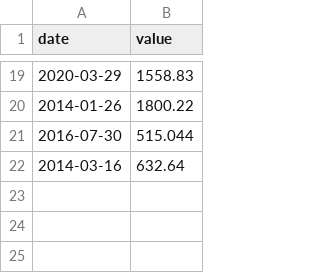
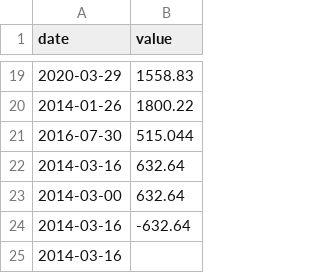
Before and after one commit to kaamyk/CPP, a CSV file: CPP09/ex00/input.csv, drawn as a sheet; only a part is shown, gaps mark what is left out; the diff names each change by its address in the sheet, - before the commit and + after, or states it on an @@ line.

```diff
--- a/CPP09/ex00/input.csv
+++ b/CPP09/ex00/input.csv
+row 23: 2014-03-00 | 632.64
+row 24: 2014-03-16 | -632.64
+row 25: 2014-03-16
```
Also changed, not shown: 3 other files.
